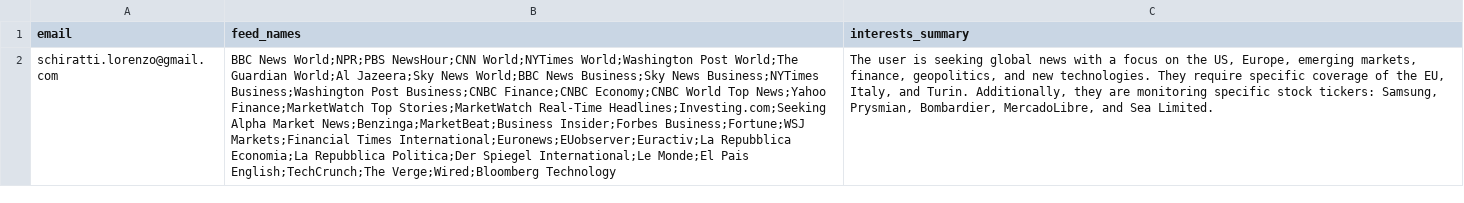
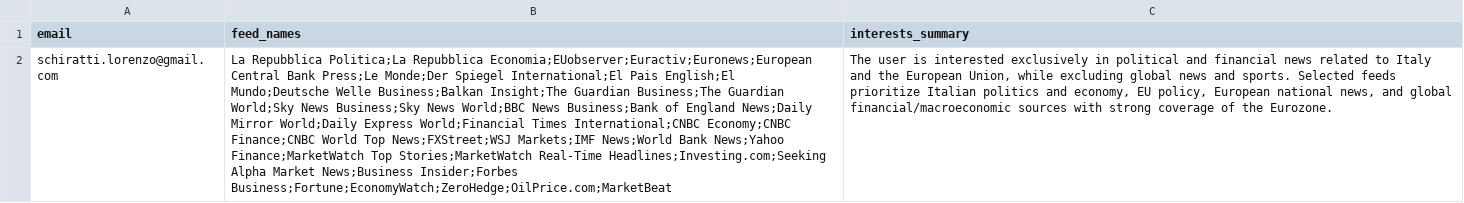
Before and after one commit to schirattilorenzo-dotcom/Finance-Digest, a CSV file: user_file.csv, drawn as a sheet; the diff names each change by its address in the sheet, - before the commit and + after, or states it on an @@ line.

```diff
--- a/user_file.csv
+++ b/user_file.csv
-B2 (feed_names): BBC News World;NPR;PBS NewsHour;CNN World;NYTimes World;Washington Post World;The Guardian World;Al Jazeera;Sky News World;BBC News Business;Sky News Business;NYTimes Business;Washington Post Business;CNBC Finance;CNBC Economy;CNBC World Top News;Yahoo Finance;MarketWatch Top Stories;MarketWatch Real-Time Headlines;Investing.com;Seeking Alpha Market News;Benzinga;MarketBeat;Business Insider;Forbes Business;Fortune;WSJ Markets;Financial Times International;Euronews;EUobserver;Euractiv;La Repubblica Economia;La Repubblica Politica;Der Spiegel International;Le Monde;El Pais English;TechCrunch;The Verge;Wired;Bloomberg Technology
+B2 (feed_names): La Repubblica Politica;La Repubblica Economia;EUobserver;Euractiv;Euronews;European Central Bank Press;Le Monde;Der Spiegel International;El Pais English;El Mundo;Deutsche Welle Business;Balkan Insight;The Guardian Business;The Guardian World;Sky News Business;Sky News World;BBC News Business;Bank of England News;Daily Mirror World;Daily Express World;Financial Times International;CNBC Economy;CNBC Finance;CNBC World Top News;FXStreet;WSJ Markets;IMF News;World Bank News;Yahoo Finance;MarketWatch Top Stories;MarketWatch Real-Time Headlines;Investing.com;Seeking Alpha Market News;Business Insider;Forbes Business;Fortune;EconomyWatch;ZeroHedge;OilPrice.com;MarketBeat
-C2 (interests_summary): …user is seeking global news with a focus on the US, Europe, emerging markets, finance, geopolitics, and new technologies. They require specific coverage of the EU, Italy, and Turin. Additionally, they are monitoring specific stock tickers: Samsung, Prysmian, Bombardier, MercadoLibre, and Sea Limited.
+C2 (interests_summary): …user is interested exclusively in political and financial news related to Italy and the European Union, while excluding global news and sports. Selected feeds prioritize Italian politics and economy, EU policy, European national news, and global financial/macroeconomic sources with strong coverage of the Eurozone.
```
